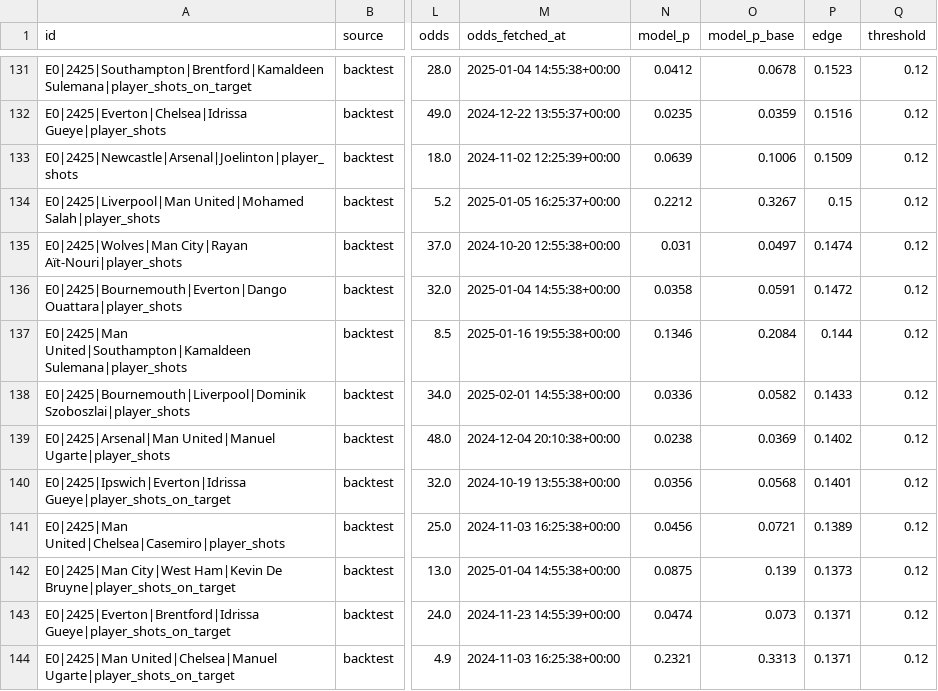
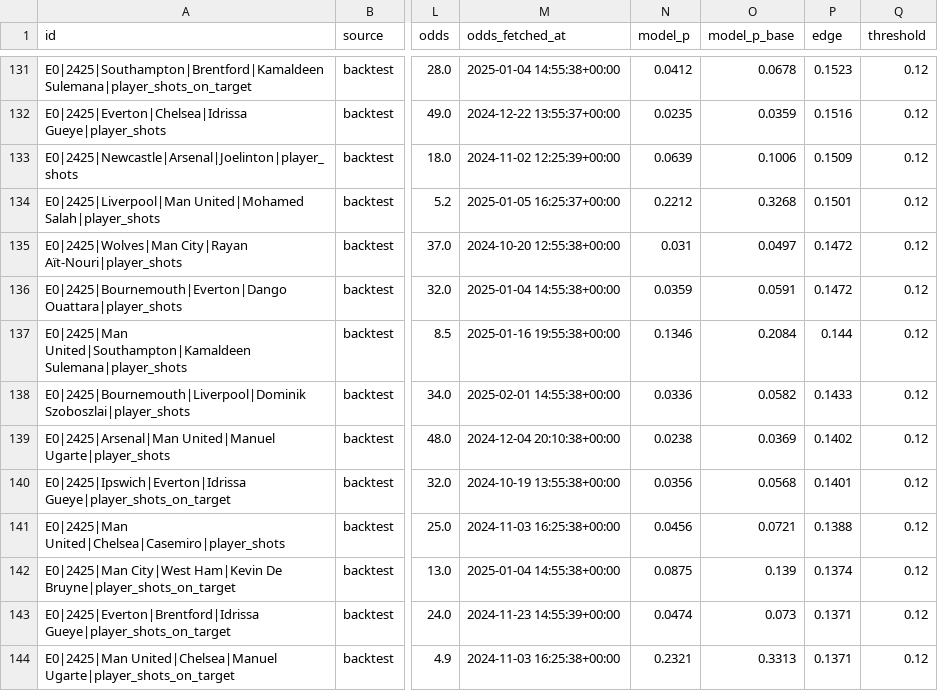
Before and after one commit to phat-d0/Soccer_Stats, a CSV file: backtest/E0_player_trades.csv, drawn as a sheet; only a part is shown, gaps mark what is left out; the diff covers the shown part only; the diff names each change by its address in the sheet, - before the commit and + after, or states it on an @@ line.

```diff
--- a/backtest/E0_player_trades.csv
+++ b/backtest/E0_player_trades.csv
-O134 (model_p_base): 0.3267
+O134 (model_p_base): 0.3268
-P134 (edge): 0.15
+P134 (edge): 0.1501
-P135 (edge): 0.1474
+P135 (edge): 0.1472
-N136 (model_p): 0.0358
+N136 (model_p): 0.0359
-P141 (edge): 0.1389
+P141 (edge): 0.1388
-P142 (edge): 0.1373
+P142 (edge): 0.1374
```
Also changed, not shown: 1 added row, 1 removed row and 34 edited cells elsewhere in this file, 4 other files.
